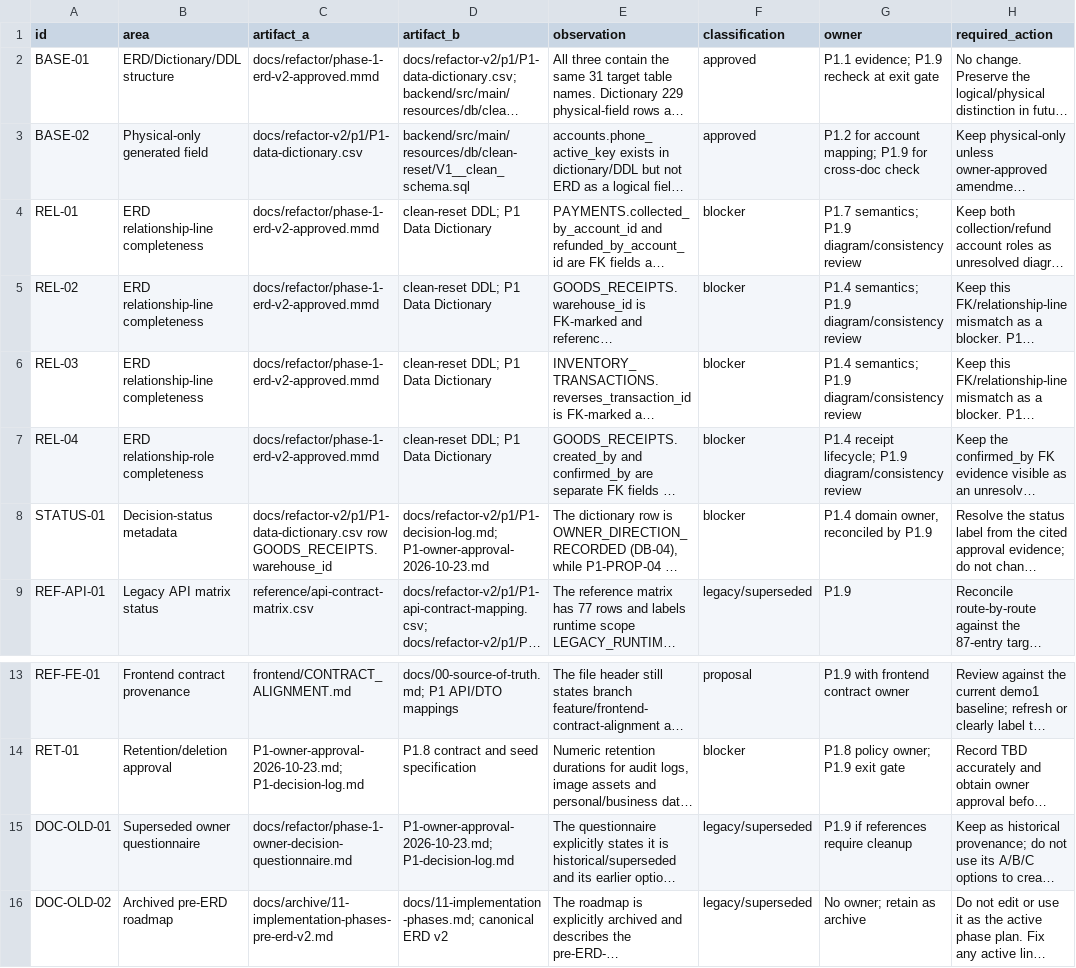
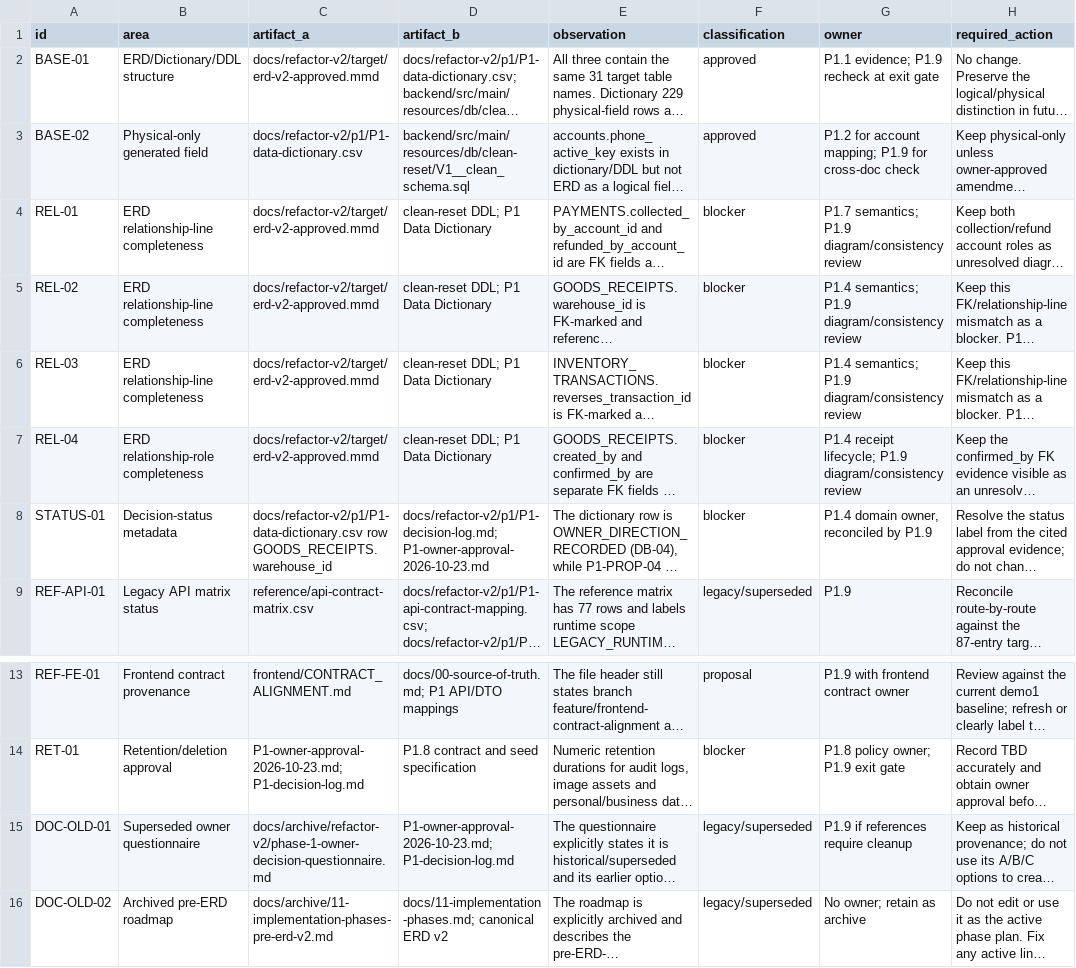
Before and after one commit to quangson2809/FIDO, a CSV file: docs/refactor-v2/p1/P1.1-erd-discrepancy-matrix.csv, drawn as a sheet; only a part is shown, gaps mark what is left out; long unchanged cells end in …; the diff names each change by its address in the sheet, - before the commit and + after, or states it on an @@ line.

Commit message:
docs: organize ERD v2 contracts and archive historical reports

```diff
--- a/docs/refactor-v2/p1/P1.1-erd-discrepancy-matrix.csv
+++ b/docs/refactor-v2/p1/P1.1-erd-discrepancy-matrix.csv
-C2 (artifact_a): docs/refactor/phase-1-erd-v2-approved.mmd
+C2 (artifact_a): docs/refactor-v2/target/erd-v2-approved.mmd
-C4:C7 (artifact_a): docs/refactor/phase-1-erd-v2-approved.mmd
+C4:C7 (artifact_a): docs/refactor-v2/target/erd-v2-approved.mmd
-C15 (artifact_a): docs/refactor/phase-1-owner-decision-questionnaire.md
+C15 (artifact_a): docs/archive/refactor-v2/phase-1-owner-decision-questionnaire.md
```
Also changed, not shown: 37 other files.
